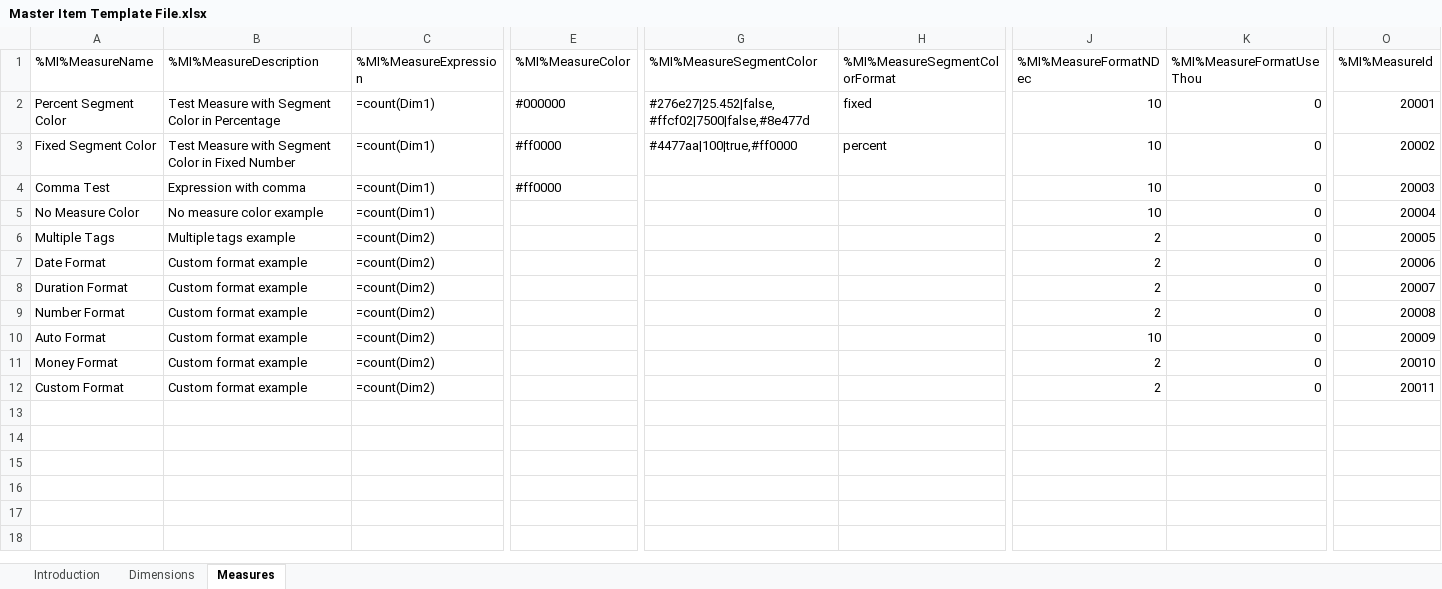
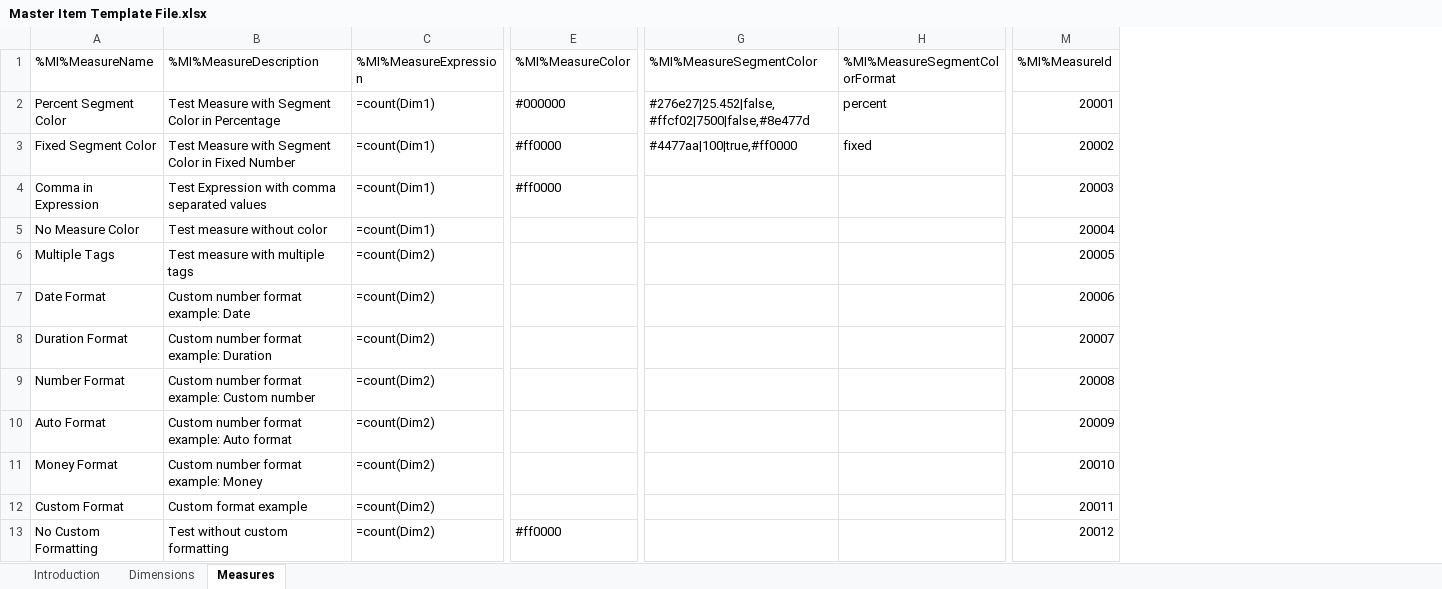
Before and after one commit to GINQO/Master-Item-Manager, an Excel workbook: Master Item Template File.xlsx, sheet Measures, drawn as a sheet; only a part is shown, gaps mark what is left out; values as stored, in another font and other column widths than the file's, no cell formats; removed rows and columns are numbered as before the commit, all else as after; rows hold the shown columns only; the diff names each change by its address in the sheet, - before the commit and + after, or states it on an @@ line.

Commit message:
Bug Fixes and Improvements
Fix the measure master item preview not displaying on Qlik Cloud
Fix the configuration to manage the custom number format for measures through the config file. Note that the existing measure number format will stay if the custom format is not configured in the config file.
Improve code readability and fix some script logic
Added more samples to the config file

```diff
--- a/Master Item Template File.xlsx (sheet Measures)
+++ b/Master Item Template File.xlsx (sheet Measures)
-column J (%MI%MeasureFormatNDec), rows 2-12: 10 | 10 | 10 | 10 | 2 | 2 | 2 | 2 | 10 | 2 | 2
-column K (%MI%MeasureFormatUseThou), rows 2-12: all 0
-H2 (%MI%MeasureSegmentColorFormat): fixed
+H2 (%MI%MeasureSegmentColorFormat): percent
-H3 (%MI%MeasureSegmentColorFormat): percent
+H3 (%MI%MeasureSegmentColorFormat): fixed
-A4 (%MI%MeasureName): Comma Test
+A4 (%MI%MeasureName): Comma in Expression
-B4 (%MI%MeasureDescription): Expression with comma
+B4 (%MI%MeasureDescription): Test Expression with comma separated values
-B5 (%MI%MeasureDescription): No measure color example
+B5 (%MI%MeasureDescription): Test measure without color
-B6 (%MI%MeasureDescription): Multiple tags example
+B6 (%MI%MeasureDescription): Test measure with multiple tags
-B7 (%MI%MeasureDescription): Custom format example
+B7 (%MI%MeasureDescription): Custom number format example: Date
-B8 (%MI%MeasureDescription): Custom format example
+B8 (%MI%MeasureDescription): Custom number format example: Duration
-B9 (%MI%MeasureDescription): Custom format example
+B9 (%MI%MeasureDescription): Custom number format example: Custom number
-B10 (%MI%MeasureDescription): Custom format example
+B10 (%MI%MeasureDescription): Custom number format example: Auto format
-B11 (%MI%MeasureDescription): Custom format example
+B11 (%MI%MeasureDescription): Custom number format example: Money
+row 13: No Custom Formatting | Test without custom formatting | =count(Dim2) | #ff0000 |  |  | 20012
```
Also changed, not shown: sheet Introduction, sheet Dimensions, cell formats, charts or pictures, 4 other files.
